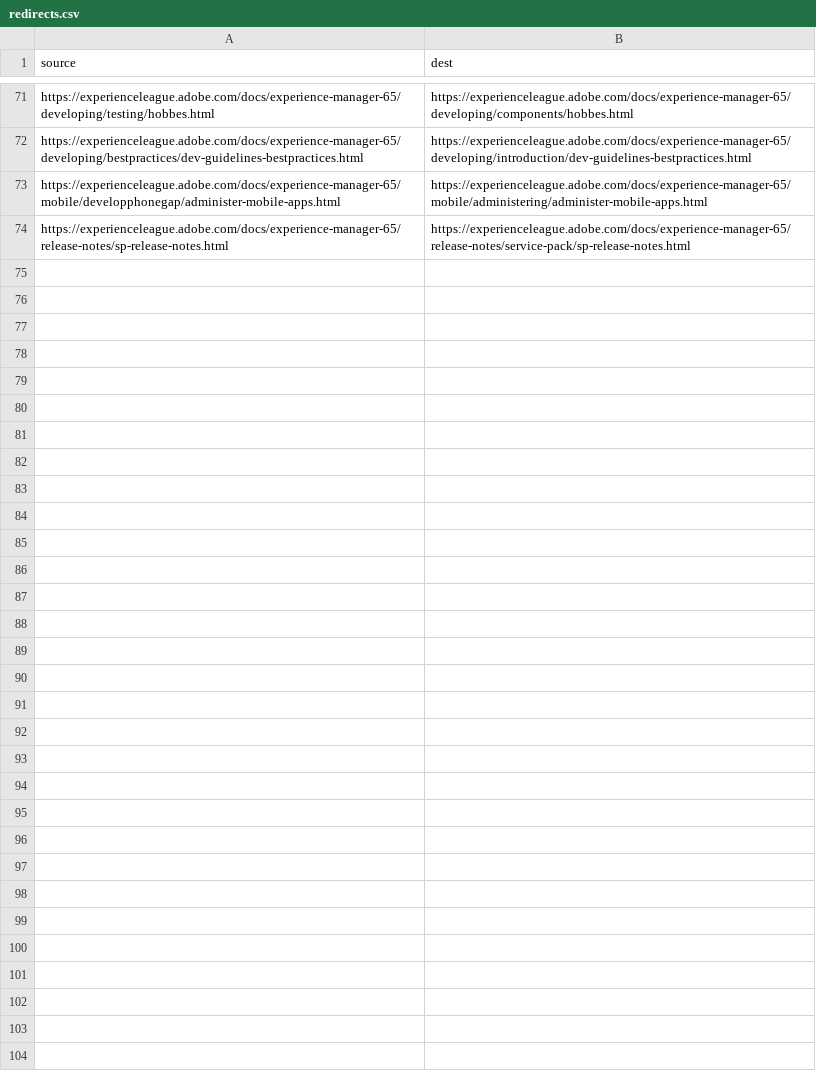
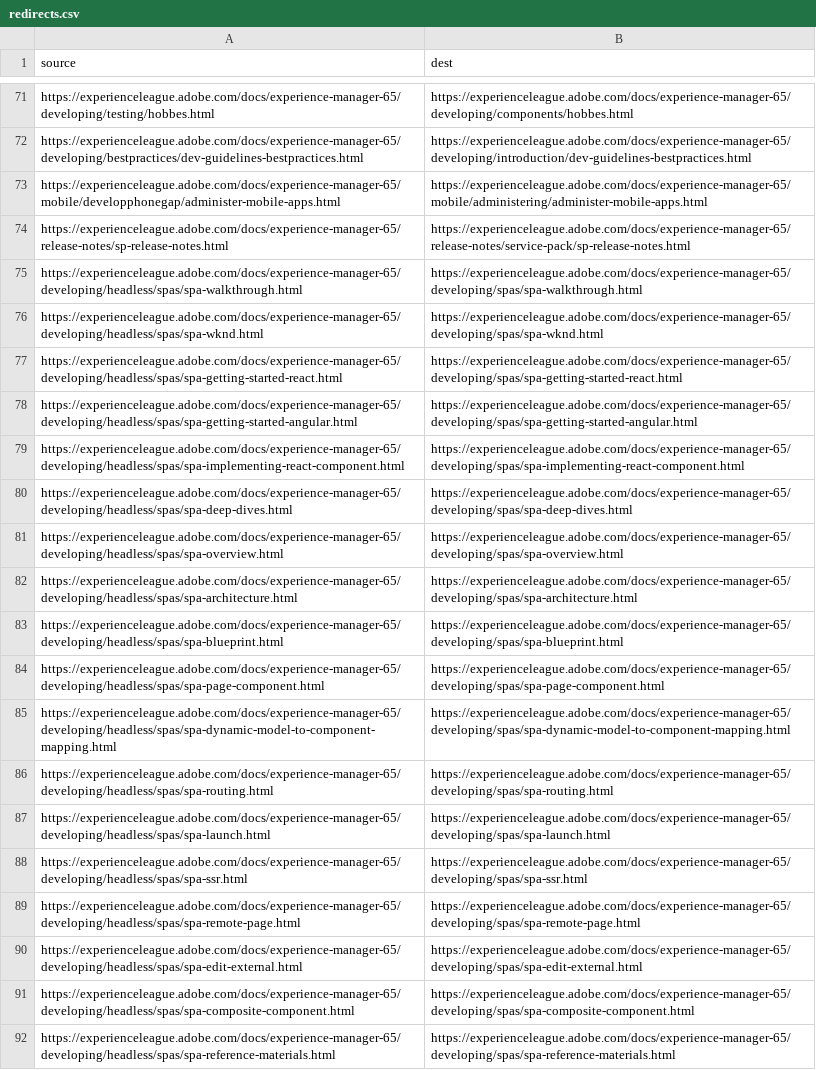
Before and after one commit to AdobeDocs/experience-manager-65.sv-SE, a CSV file: redirects.csv, drawn as a sheet; only a part is shown, gaps mark what is left out.

Commit message:
Synced non localizable files from repo .

```diff
--- a/redirects.csv
+++ b/redirects.csv
@@ -74 +74,19 @@ https://experienceleague.adobe.com/docs/experience-manager-65/mobile/developphon
 https://experienceleague.adobe.com/docs/experience-manager-65/release-notes/sp-release-notes.html,https://experienceleague.adobe.com/docs/experience-manager-65/release-notes/service-pack/sp-release-notes.html
+https://experienceleague.adobe.com/docs/experience-manager-65/developing/headless/spas/spa-walkthrough.html,https://experienceleague.adobe.com/docs/experience-manager-65/developing/spas/spa-walkthrough.html
+https://experienceleague.adobe.com/docs/experience-manager-65/developing/headless/spas/spa-wknd.html,https://experienceleague.adobe.com/docs/experience-manager-65/developing/spas/spa-wknd.html
+https://experienceleague.adobe.com/docs/experience-manager-65/developing/headless/spas/spa-getting-started-react.html,https://experienceleague.adobe.com/docs/experience-manager-65/developing/spas/spa-getting-started-react.html
+https://experienceleague.adobe.com/docs/experience-manager-65/developing/headless/spas/spa-getting-started-angular.html,https://experienceleague.adobe.com/docs/experience-manager-65/developing/spas/spa-getting-started-angular.html
+https://experienceleague.adobe.com/docs/experience-manager-65/developing/headless/spas/spa-implementing-react-component.html,https://experienceleague.adobe.com/docs/experience-manager-65/developing/spas/spa-implementing-react-component.html
+https://experienceleague.adobe.com/docs/experience-manager-65/developing/headless/spas/spa-deep-dives.html,https://experienceleague.adobe.com/docs/experience-manager-65/developing/spas/spa-deep-dives.html
+https://experienceleague.adobe.com/docs/experience-manager-65/developing/headless/spas/spa-overview.html,https://experienceleague.adobe.com/docs/experience-manager-65/developing/spas/spa-overview.html
+https://experienceleague.adobe.com/docs/experience-manager-65/developing/headless/spas/spa-architecture.html,https://experienceleague.adobe.com/docs/experience-manager-65/developing/spas/spa-architecture.html
+https://experienceleague.adobe.com/docs/experience-manager-65/developing/headless/spas/spa-blueprint.html,https://experienceleague.adobe.com/docs/experience-manager-65/developing/spas/spa-blueprint.html
+https://experienceleague.adobe.com/docs/experience-manager-65/developing/headless/spas/spa-page-component.html,https://experienceleague.adobe.com/docs/experience-manager-65/developing/spas/spa-page-component.html
+https://experienceleague.adobe.com/docs/experience-manager-65/developing/headless/spas/spa-dynamic-model-to-component-mapping.html,https://experienceleague.adobe.com/docs/experience-manager-65/developing/spas/spa-dynamic-model-to-component-mapping.html
+https://experienceleague.adobe.com/docs/experience-manager-65/developing/headless/spas/spa-routing.html,https://experienceleague.adobe.com/docs/experience-manager-65/developing/spas/spa-routing.html
+https://experienceleague.adobe.com/docs/experience-manager-65/developing/headless/spas/spa-launch.html,https://experienceleague.adobe.com/docs/experience-manager-65/developing/spas/spa-launch.html
+https://experienceleague.adobe.com/docs/experience-manager-65/developing/headless/spas/spa-ssr.html,https://experienceleague.adobe.com/docs/experience-manager-65/developing/spas/spa-ssr.html
+https://experienceleague.adobe.com/docs/experience-manager-65/developing/headless/spas/spa-remote-page.html,https://experienceleague.adobe.com/docs/experience-manager-65/developing/spas/spa-remote-page.html
+https://experienceleague.adobe.com/docs/experience-manager-65/developing/headless/spas/spa-edit-external.html,https://experienceleague.adobe.com/docs/experience-manager-65/developing/spas/spa-edit-external.html
+https://experienceleague.adobe.com/docs/experience-manager-65/developing/headless/spas/spa-composite-component.html,https://experienceleague.adobe.com/docs/experience-manager-65/developing/spas/spa-composite-component.html
+https://experienceleague.adobe.com/docs/experience-manager-65/developing/headless/spas/spa-reference-materials.html,https://experienceleague.adobe.com/docs/experience-manager-65/developing/spas/spa-reference-materials.html
```
